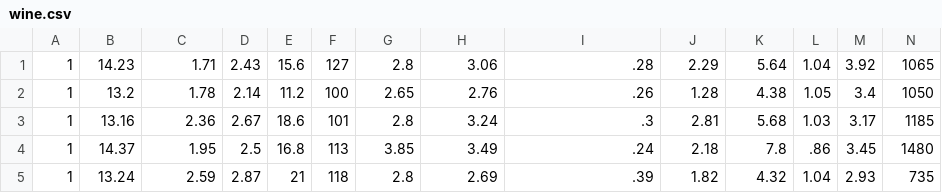
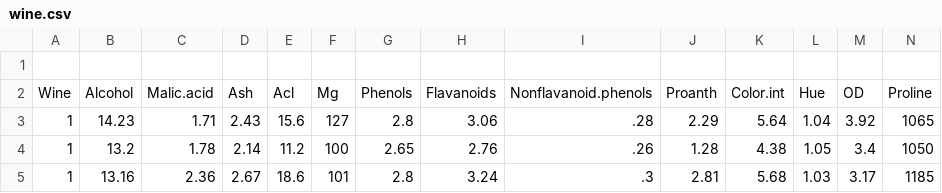
Before and after one commit to sabbir2609/edge_course, a CSV file: data/wine.csv, drawn as a sheet; only a part is shown; the shorter side is filled out with more unchanged rows; the diff names each change by its address in the sheet, - before the commit and + after, or states it on an @@ line.

Commit message:
Add header row to wine dataset for improved readability

```diff
--- a/data/wine.csv
+++ b/data/wine.csv
+row 1: (empty)
+row 2: Wine | Alcohol | Malic.acid | Ash | Acl | Mg | Phenols | Flavanoids | Nonflavanoid.phenols | Proanth | Color.int | Hue | OD | Proline
```
Also changed, not shown: 3 other files.
